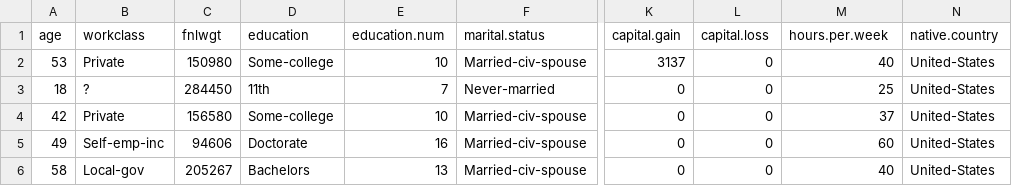
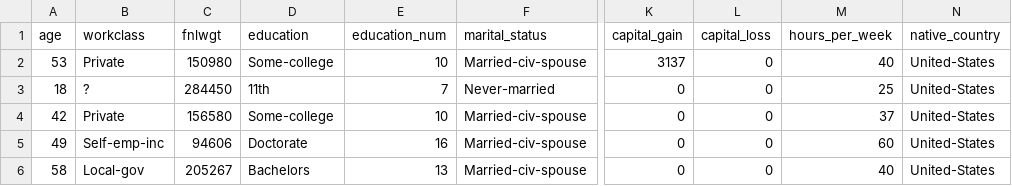
Before and after one commit to sandeepbandi924/Census_Income_Prediction, a CSV file: artifacts/test.csv, drawn as a sheet; only a part is shown, gaps mark what is left out; the diff names each change by its address in the sheet, - before the commit and + after, or states it on an @@ line.

```diff
--- a/artifacts/test.csv
+++ b/artifacts/test.csv
-E1: education.num
+E1: education_num
-F1: marital.status
+F1: marital_status
-K1: capital.gain
+K1: capital_gain
-L1: capital.loss
+L1: capital_loss
-M1: hours.per.week
+M1: hours_per_week
-N1: native.country
+N1: native_country
```
Also changed, not shown: 9 other files.
